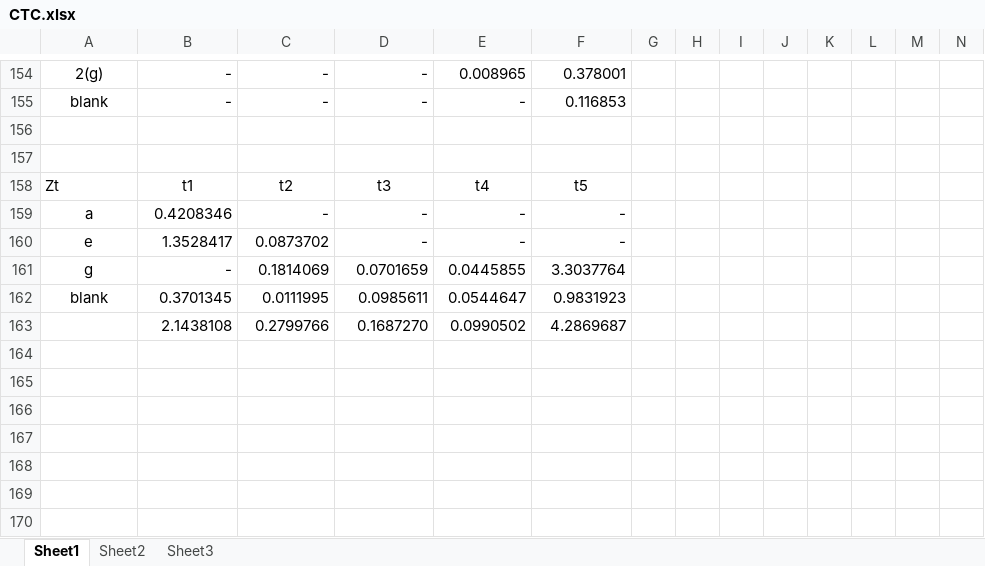
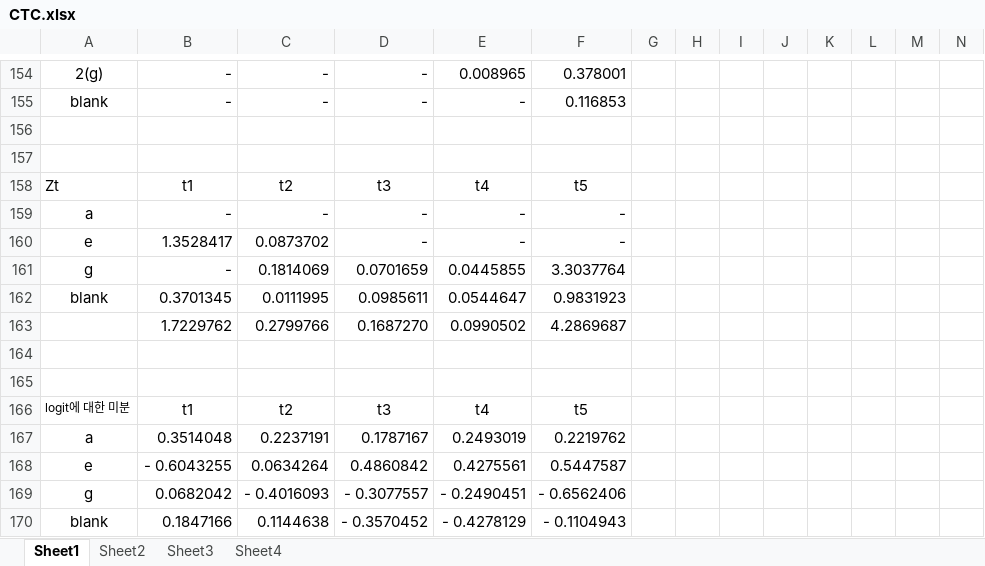
Before and after one commit to hccho2/hccho2FirstGitProject, an Excel workbook: CTC.xlsx, sheet Sheet1, drawn as a sheet; only a part is shown, gaps mark what is left out; values as stored, in another font and other column widths than the file's, no borders; rows hold the shown columns only; the diff names each change by its address in the sheet, - before the commit and + after, or states it on an @@ line.

Commit message:
Add files via upload

```diff
--- a/CTC.xlsx (sheet Sheet1)
+++ b/CTC.xlsx (sheet Sheet1)
+sheet tab: Sheet4
-B159: 0.4208346
+B159: -
-B163: 2.1438108
+B163: 1.7229762
+row 164: (empty)
+row 165: (empty)
+row 166: logit에 대한 미분 | t1 | t2 | t3 | t4 | t5
+row 167: a | 0.3514048 | 0.2237191 | 0.1787167 | 0.2493019 | 0.2219762
+row 168: e | - 0.6043255 | 0.0634264 | 0.4860842 | 0.4275561 | 0.5447587
+row 169: g | 0.0682042 | - 0.4016093 | - 0.3077557 | - 0.2490451 | - 0.6562406
+row 170: blank | 0.1847166 | 0.1144638 | - 0.3570452 | - 0.4278129 | - 0.1104943
```
Also changed, not shown: formulas that keep their value.
